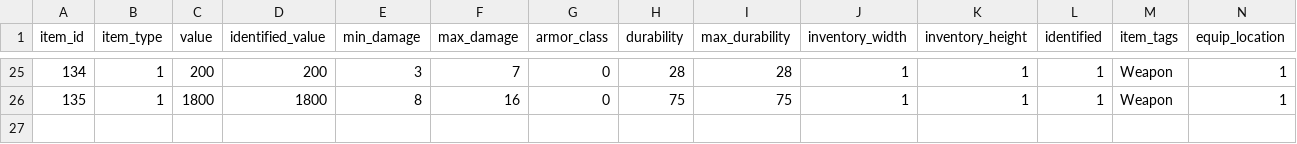
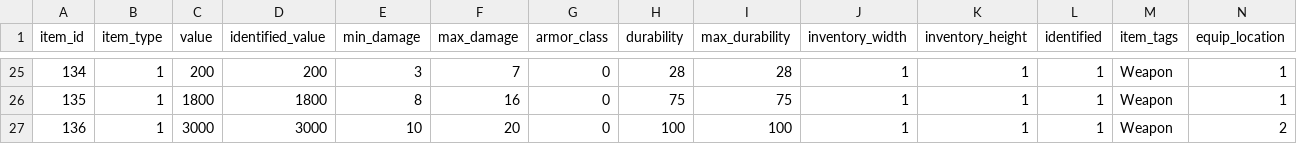
Before and after one commit to efedo/Godevilution, a TSV file: server/content/hellfire/items.tsv, drawn as a sheet; only a part is shown, gaps mark what is left out; rows hold the shown columns only; the diff names each change by its address in the sheet, - before the commit and + after, or states it on an @@ line.

```diff
--- a/server/content/hellfire/items.tsv
+++ b/server/content/hellfire/items.tsv
+row 27: 136 | 1 | 3000 | 3000 | 10 | 20 | 0 | 100 | 100 | 1 | 1 | 1 | Weapon | 2
```
Also changed, not shown: server/content/hellfire/unique_items.tsv, 11 other files.
